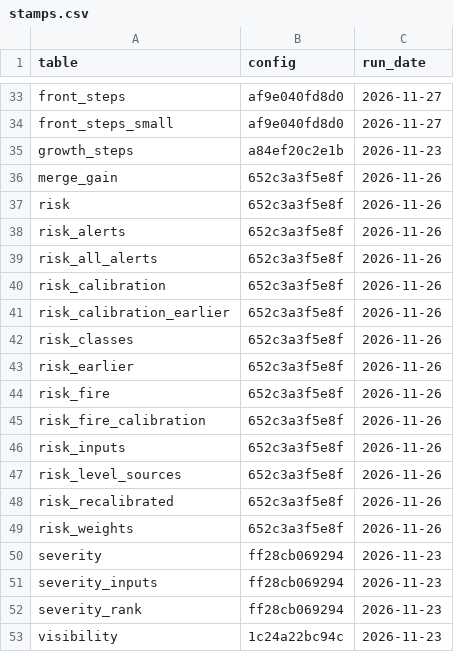
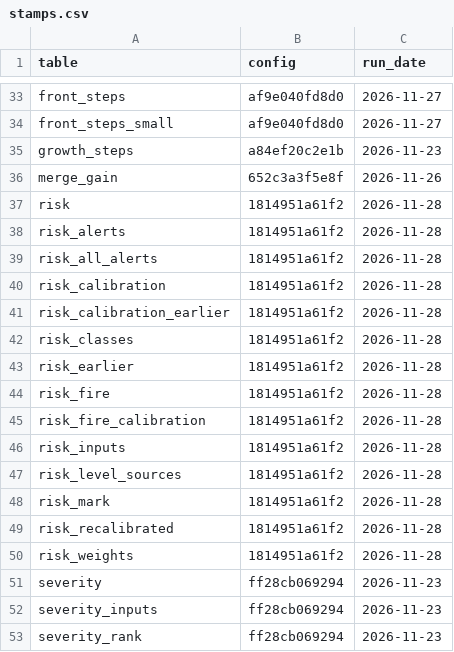
Before and after one commit to Amillanv/CHISPA, a CSV file: results/2023/stamps.csv, drawn as a sheet; only a part is shown, gaps mark what is left out; the shorter side is filled out with more unchanged rows.

Commit message:
Growth(feat): the growth risk of a live alert, in the event record
- risk.py, risk_files.py, risk_weather.py, risk_live.py: the live path. It loads saved models and imports no module of the evaluation.
- chispa update makes the answer of each alert at 30 minutes and at 24 hours, as a file that does not change.
- The update gets ERA5-Land, the Monitor map and the burn days with no person. Open-Meteo gives the days that ERA5-Land does not have.
- An alert near an earlier alert (1 km, 14 days) gets a rank, in the place of the mark of the map: tables risk_mark, risk_percentage_mark, risk_replay_mark.
- Table risk_live_inputs: the live path against the evaluation, for the alerts of the test.
- config.RISK_TEST_UNTIL: a later month of the map adds no alert to the test.
- From 1 January the ground of the year before can come from the Monitor map.
- Event record field growth_risk (owner, 2026-11-27). docs/method.md section 11.35.

```diff
--- a/results/2023/stamps.csv
+++ b/results/2023/stamps.csv
@@ -36,15 +36,16 @@ growth_steps,a84ef20c2e1b,2026-11-23
 merge_gain,652c3a3f5e8f,2026-11-26
-risk,652c3a3f5e8f,2026-11-26
-risk_alerts,652c3a3f5e8f,2026-11-26
-risk_all_alerts,652c3a3f5e8f,2026-11-26
-risk_calibration,652c3a3f5e8f,2026-11-26
-risk_calibration_earlier,652c3a3f5e8f,2026-11-26
-risk_classes,652c3a3f5e8f,2026-11-26
-risk_earlier,652c3a3f5e8f,2026-11-26
-risk_fire,652c3a3f5e8f,2026-11-26
-risk_fire_calibration,652c3a3f5e8f,2026-11-26
-risk_inputs,652c3a3f5e8f,2026-11-26
-risk_level_sources,652c3a3f5e8f,2026-11-26
-risk_recalibrated,652c3a3f5e8f,2026-11-26
-risk_weights,652c3a3f5e8f,2026-11-26
+risk,1814951a61f2,2026-11-28
+risk_alerts,1814951a61f2,2026-11-28
+risk_all_alerts,1814951a61f2,2026-11-28
+risk_calibration,1814951a61f2,2026-11-28
+risk_calibration_earlier,1814951a61f2,2026-11-28
+risk_classes,1814951a61f2,2026-11-28
+risk_earlier,1814951a61f2,2026-11-28
+risk_fire,1814951a61f2,2026-11-28
+risk_fire_calibration,1814951a61f2,2026-11-28
+risk_inputs,1814951a61f2,2026-11-28
+risk_level_sources,1814951a61f2,2026-11-28
+risk_mark,1814951a61f2,2026-11-28
+risk_recalibrated,1814951a61f2,2026-11-28
+risk_weights,1814951a61f2,2026-11-28
 severity,ff28cb069294,2026-11-23
```
Also changed, not shown: results/2024/stamps.csv, 51 other files.
